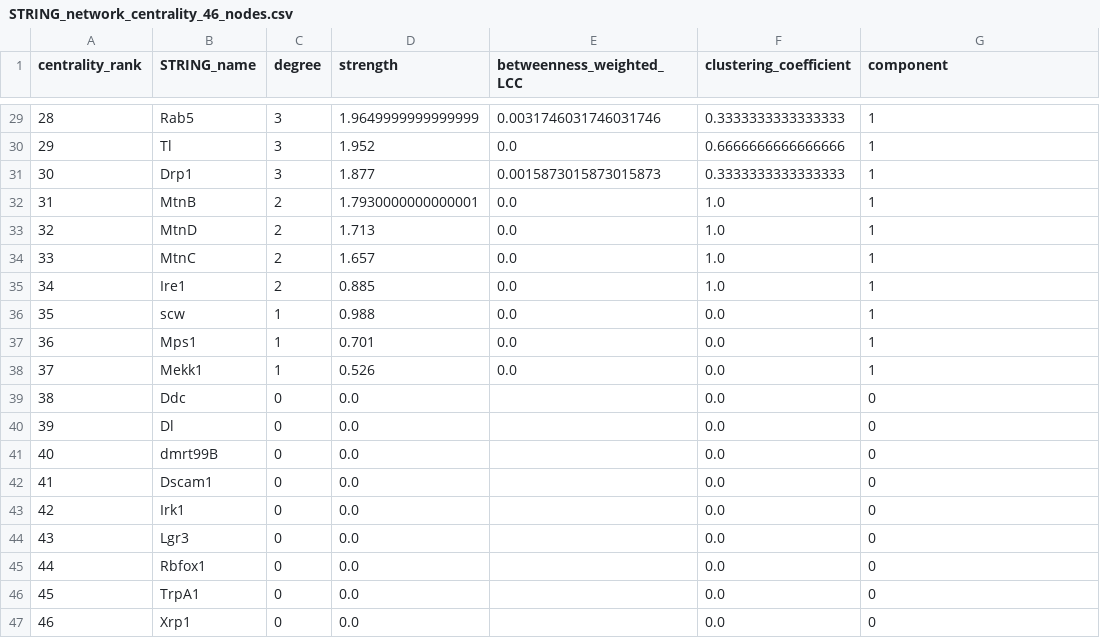
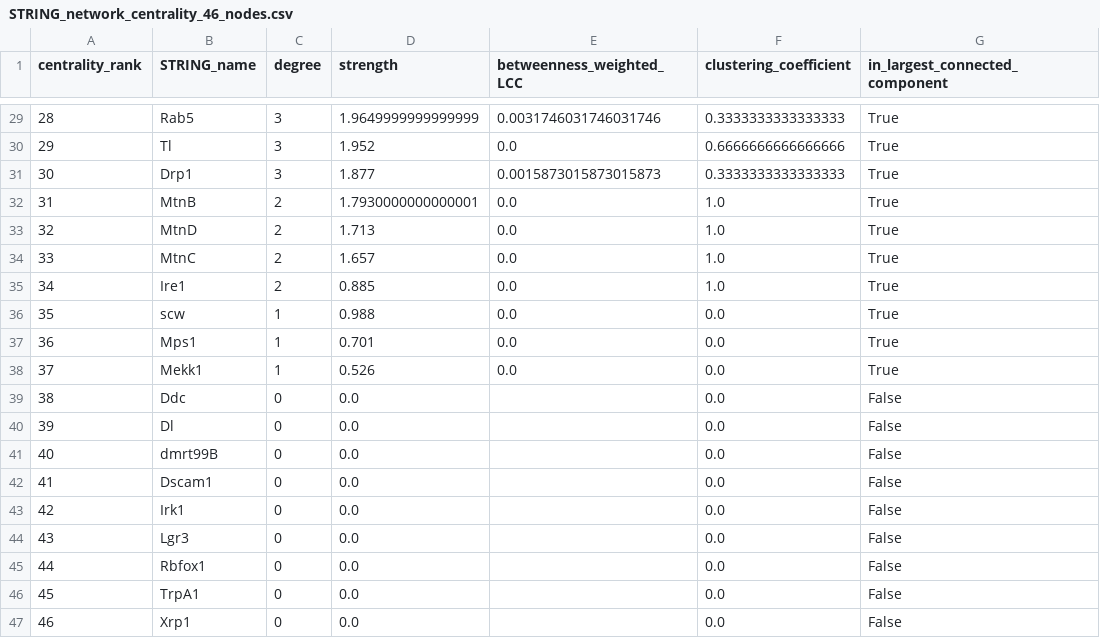
Before and after one commit to vitalii-moskalov/drosophila-toxic-metals, a CSV file: results/STRING_network_centrality_46_nodes.csv, drawn as a sheet; only a part is shown, gaps mark what is left out; the diff covers the shown part only.

```diff
--- a/results/STRING_network_centrality_46_nodes.csv
+++ b/results/STRING_network_centrality_46_nodes.csv
@@ -1 +1 @@
-centrality_rank,STRING_name,degree,strength,betweenness_weighted_LCC,clustering_coefficient,component
+centrality_rank,STRING_name,degree,strength,betweenness_weighted_LCC,clustering_coefficient,in_largest_connected_component
@@ -29,19 +29,19 @@ centrality_rank,STRING_name,degree,strength,betweenness_weighted_LCC,clustering_
-28,Rab5,3,1.9649999999999999,0.0031746031746031746,0.3333333333333333,1
-29,Tl,3,1.952,0.0,0.6666666666666666,1
-30,Drp1,3,1.877,0.0015873015873015873,0.3333333333333333,1
-31,MtnB,2,1.7930000000000001,0.0,1.0,1
-32,MtnD,2,1.713,0.0,1.0,1
-33,MtnC,2,1.657,0.0,1.0,1
-34,Ire1,2,0.885,0.0,1.0,1
-35,scw,1,0.988,0.0,0.0,1
-36,Mps1,1,0.701,0.0,0.0,1
-37,Mekk1,1,0.526,0.0,0.0,1
-38,Ddc,0,0.0,,0.0,0
-39,Dl,0,0.0,,0.0,0
-40,dmrt99B,0,0.0,,0.0,0
-41,Dscam1,0,0.0,,0.0,0
-42,Irk1,0,0.0,,0.0,0
-43,Lgr3,0,0.0,,0.0,0
-44,Rbfox1,0,0.0,,0.0,0
-45,TrpA1,0,0.0,,0.0,0
-46,Xrp1,0,0.0,,0.0,0
+28,Rab5,3,1.9649999999999999,0.0031746031746031746,0.3333333333333333,True
+29,Tl,3,1.952,0.0,0.6666666666666666,True
+30,Drp1,3,1.877,0.0015873015873015873,0.3333333333333333,True
+31,MtnB,2,1.7930000000000001,0.0,1.0,True
+32,MtnD,2,1.713,0.0,1.0,True
+33,MtnC,2,1.657,0.0,1.0,True
+34,Ire1,2,0.885,0.0,1.0,True
+35,scw,1,0.988,0.0,0.0,True
+36,Mps1,1,0.701,0.0,0.0,True
+37,Mekk1,1,0.526,0.0,0.0,True
+38,Ddc,0,0.0,,0.0,False
+39,Dl,0,0.0,,0.0,False
+40,dmrt99B,0,0.0,,0.0,False
+41,Dscam1,0,0.0,,0.0,False
+42,Irk1,0,0.0,,0.0,False
+43,Lgr3,0,0.0,,0.0,False
+44,Rbfox1,0,0.0,,0.0,False
+45,TrpA1,0,0.0,,0.0,False
+46,Xrp1,0,0.0,,0.0,False
```
Also changed, not shown: 27 edited cells elsewhere in this file, results/STRING_network_summary.csv, 8 other files.
